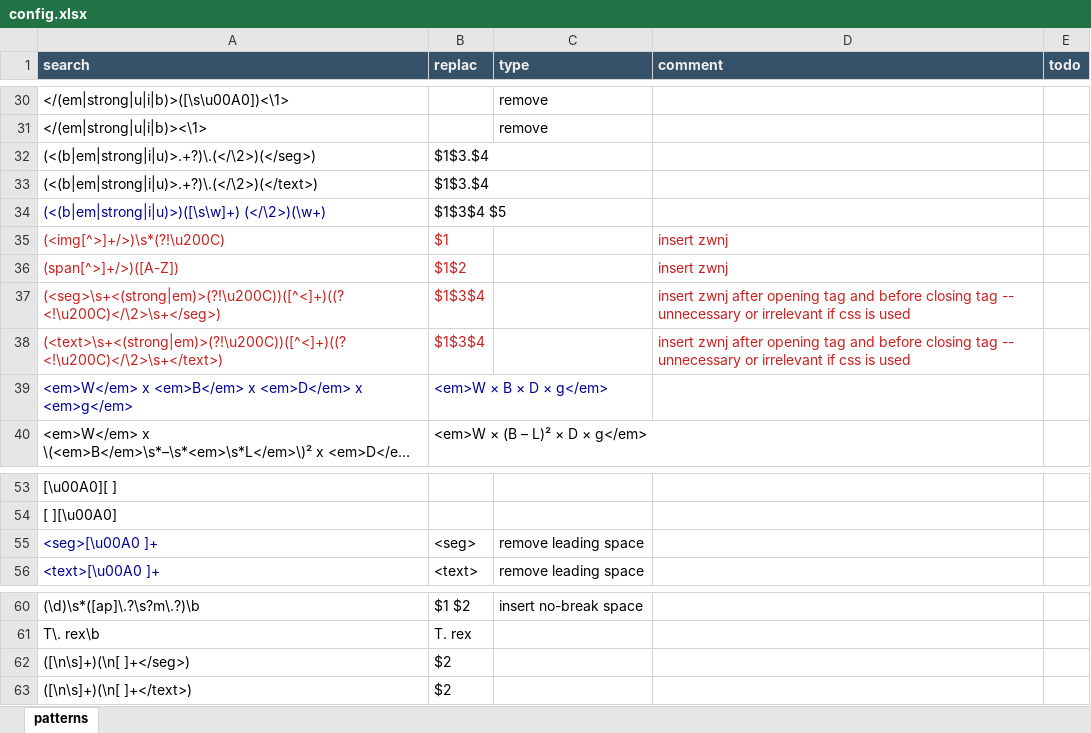
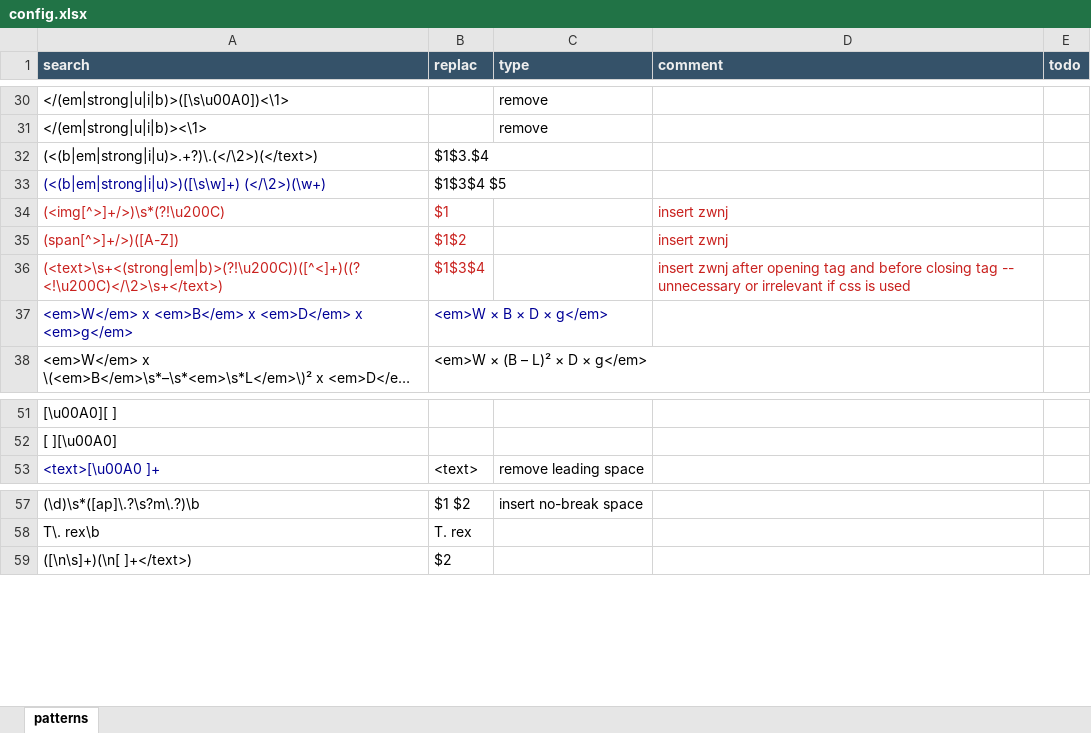
Before and after one commit to capstanlqc/source-xml-linter, an Excel workbook: config.xlsx, sheet patterns, drawn as a sheet; only a part is shown, gaps mark what is left out; long unchanged cells end in …; values as stored, in another font and other column widths than the file's, no borders; removed rows and columns are numbered as before the commit, all else as after; the diff names each change by its address in the sheet, - before the commit and + after, or states it on an @@ line.

Commit message:
Added <b> to rule that splits after/before embedding paired tags

```diff
--- a/config.xlsx (sheet patterns)
+++ b/config.xlsx (sheet patterns)
-row 32: (<(b|em|strong|i|u)>.+?)\.(</\2>)(</seg>) | $1$3.$4
-row 37: (<seg>\s+<(strong|em)>(?!\u200C))([^<]+)((?<!\u200C)</\2>\s+</seg>) | $1‌$3‌$4 |  | insert zwnj after opening tag and before closing tag -- unnecessary or irrelevant if css is used
-A36 (search): (<text>\s+<(strong|em)>(?!\u200C))([^<]+)((?<!\u200C)</\2>\s+</text>)
+A36 (search): (<text>\s+<(strong|em|b)>(?!\u200C))([^<]+)((?<!\u200C)</\2>\s+</text>)
-row 55: <seg>[\u00A0 ]+ | <seg> | remove leading space
-row 62: ([\n\s]+)(\n[ ]+</seg>) | $2
```
